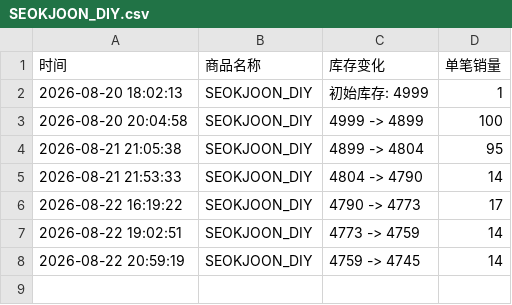
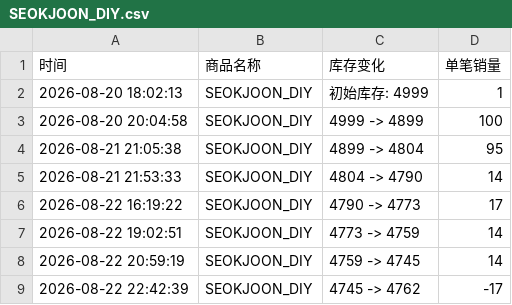
Before and after one commit to Juineii/82major_md0822, a CSV file: SEOKJOON_DIY.csv, drawn as a sheet.

```diff
--- a/SEOKJOON_DIY.csv
+++ b/SEOKJOON_DIY.csv
@@ -8 +8,2 @@
 2026-08-22 20:59:19,SEOKJOON_DIY,4759 -> 4745,14
+2026-08-22 22:42:39,SEOKJOON_DIY,4745 -> 4762,-17
```
Also changed, not shown: 82MAJOR线下团签.csv.
